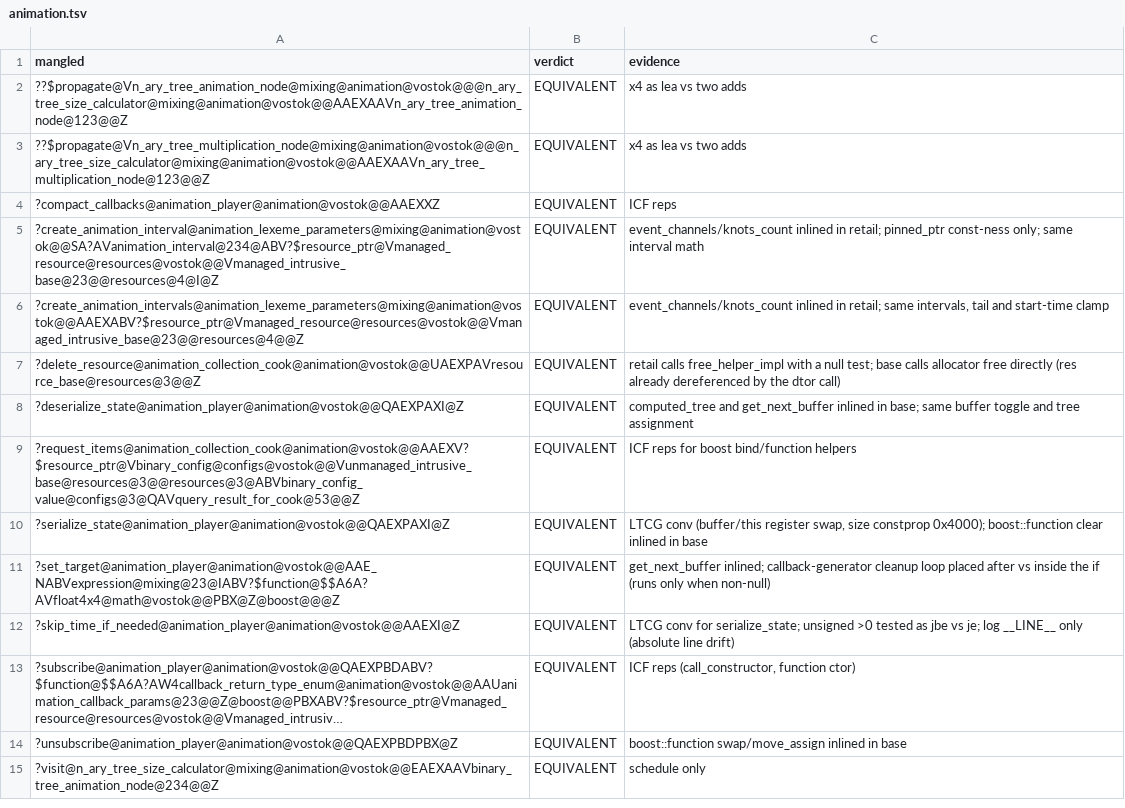
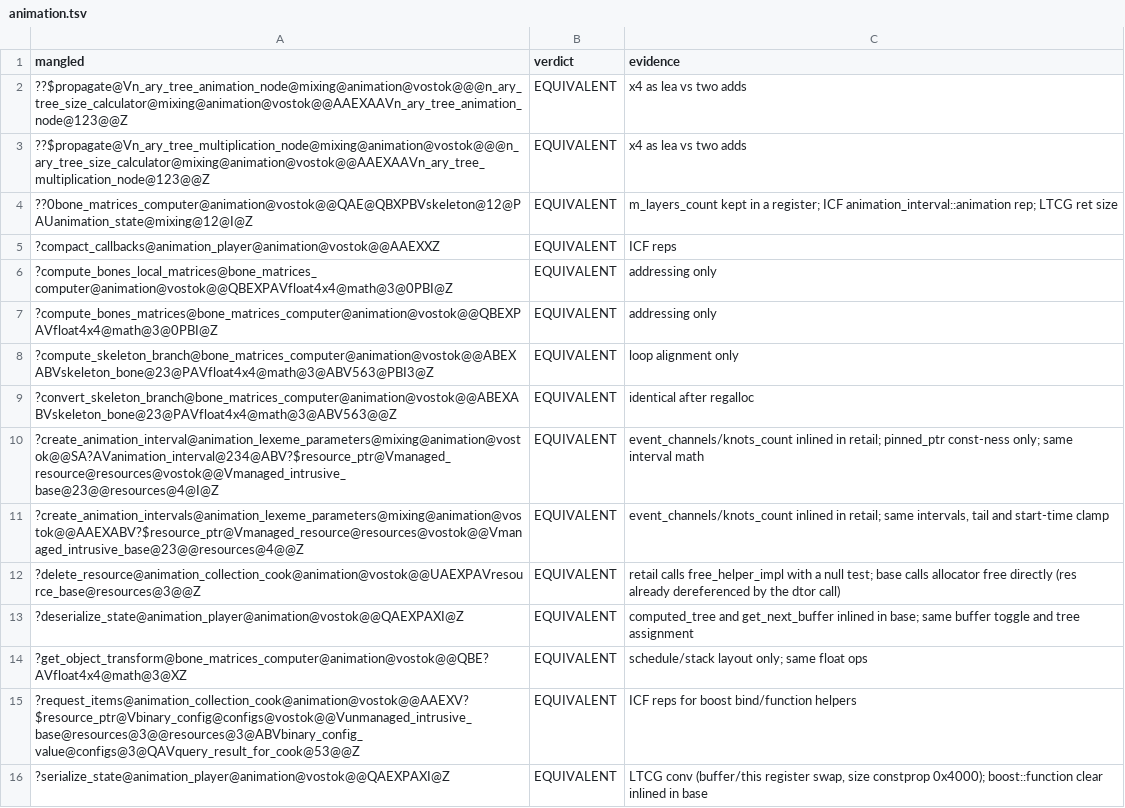
Before and after one commit to srp-survarium/vostok, a TSV file: docs/binary_matching/behavior_audit/animation.tsv, drawn as a sheet; only a part is shown; the shorter side is filled out with more unchanged rows; long unchanged cells end in ….

```diff
--- a/docs/binary_matching/behavior_audit/animation.tsv
+++ b/docs/binary_matching/behavior_audit/animation.tsv
@@ -3,3 +3,8 @@ mangled	verdict	evidence
 ??$propagate@Vn_ary_tree_multiplication_node@mixing@animation@vostok@@@n_ary_tree_size_calculator@mixing@animation@vostok@@AAEXAAVn_ary_tree_multiplication_node@123@@Z	EQUIVALENT	x4 as lea vs two adds
+??0bone_matrices_computer@animation@vostok@@QAE@QBXPBVskeleton@12@PAUanimation_state@mixing@12@I@Z	EQUIVALENT	m_layers_count kept in a register; ICF animation_interval::animation rep; LTCG ret size
 ?compact_callbacks@animation_player@animation@vostok@@AAEXXZ	EQUIVALENT	ICF reps
+?compute_bones_local_matrices@bone_matrices_computer@animation@vostok@@QBEXPAVfloat4x4@math@3@0PBI@Z	EQUIVALENT	addressing only
+?compute_bones_matrices@bone_matrices_computer@animation@vostok@@QBEXPAVfloat4x4@math@3@0PBI@Z	EQUIVALENT	addressing only
+?compute_skeleton_branch@bone_matrices_computer@animation@vostok@@ABEXABVskeleton_bone@23@PAVfloat4x4@math@3@ABV563@PBI3@Z	EQUIVALENT	loop alignment only
+?convert_skeleton_branch@bone_matrices_computer@animation@vostok@@ABEXABVskeleton_bone@23@PAVfloat4x4@math@3@ABV563@@Z	EQUIVALENT	identical after regalloc
 ?create_animation_interval@animation_lexeme_parameters@mixing@animation@vostok@@SA?AVanimation_interval@234@ABV?$resource_ptr@Vmanaged_resource@resources@vostok@@Vmanaged_intrusive_base@23@@resources@4@I@Z	EQUIVALENT	event_channels/knots_count inlined in retail; pinned_ptr const-ness only; same interval math
@@ -8,2 +13,3 @@ mangled	verdict	evidence
 ?deserialize_state@animation_player@animation@vostok@@QAEXPAXI@Z	EQUIVALENT	computed_tree and get_next_buffer inlined in base; same buffer toggle and tree assignment
+?get_object_transform@bone_matrices_computer@animation@vostok@@QBE?AVfloat4x4@math@3@XZ	EQUIVALENT	schedule/stack layout only; same float ops
 ?request_items@animation_collection_cook@animation@vostok@@AAEXV?$resource_ptr@Vbinary_config@configs@vostok@@Vunmanaged_intrusive_base@resources@3@@resources@3@ABVbinary_config_value@configs@3@QAVquery_result_for_cook@53@@Z	EQUIVALENT	ICF reps for boost bind/function helpers
```
